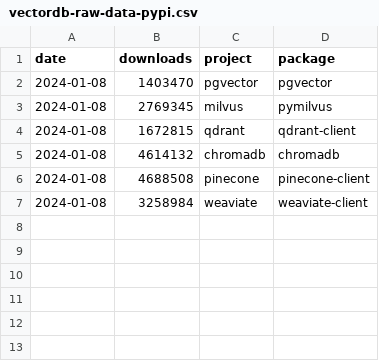
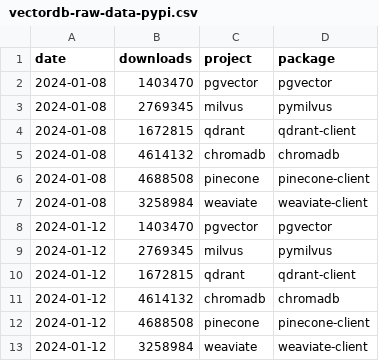
Before and after one commit to tensorchord/ai-infra-statistics, a CSV file: vectordb-raw-data-pypi.csv, drawn as a sheet.

```diff
--- a/vectordb-raw-data-pypi.csv
+++ b/vectordb-raw-data-pypi.csv
@@ -7 +7,7 @@ date,downloads,project,package
 2024-01-08,3258984,weaviate,weaviate-client
+2024-01-12,1403470,pgvector,pgvector
+2024-01-12,2769345,milvus,pymilvus
+2024-01-12,1672815,qdrant,qdrant-client
+2024-01-12,4614132,chromadb,chromadb
+2024-01-12,4688508,pinecone,pinecone-client
+2024-01-12,3258984,weaviate,weaviate-client
```
Also changed, not shown: 7 other files.
